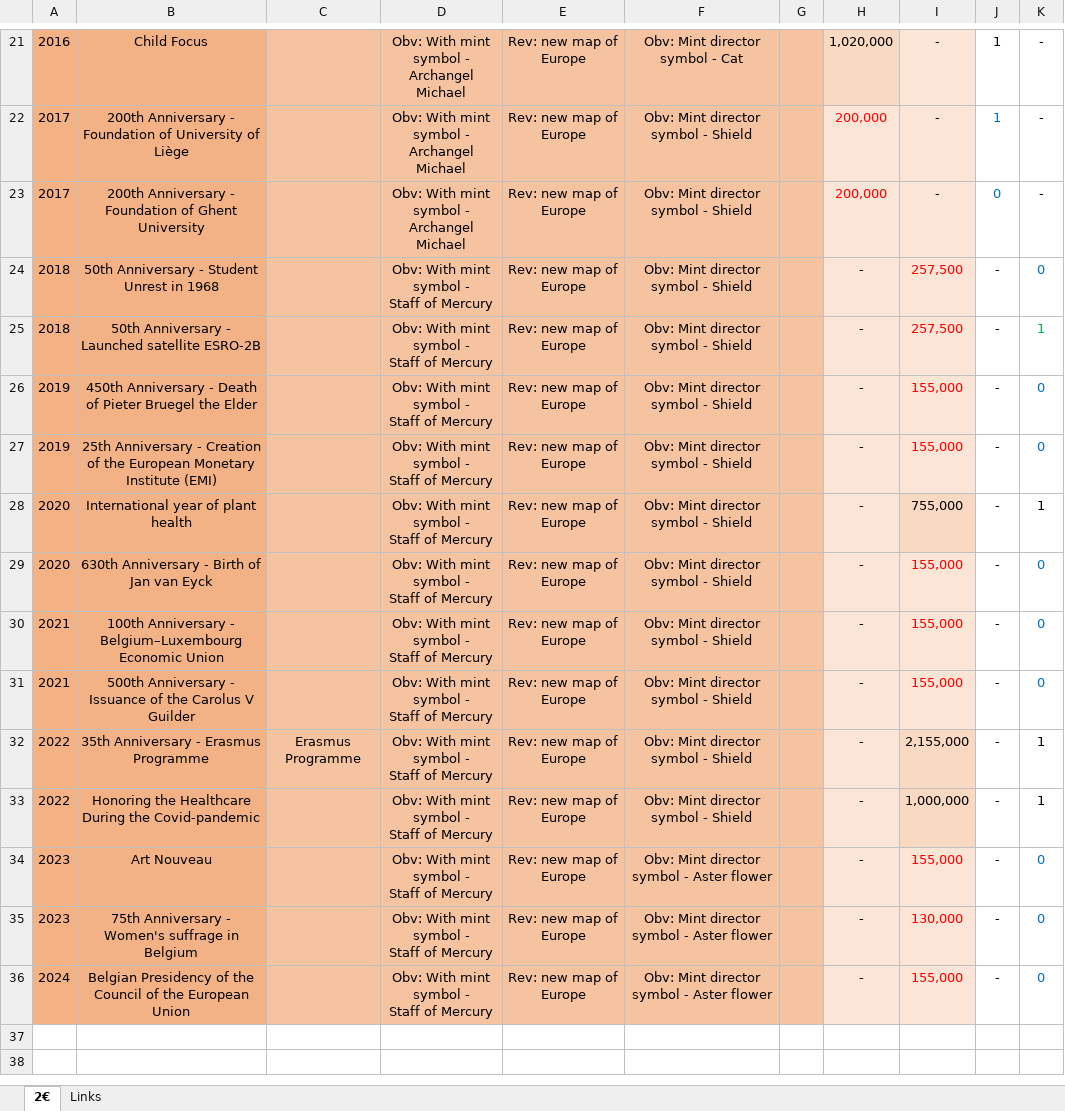
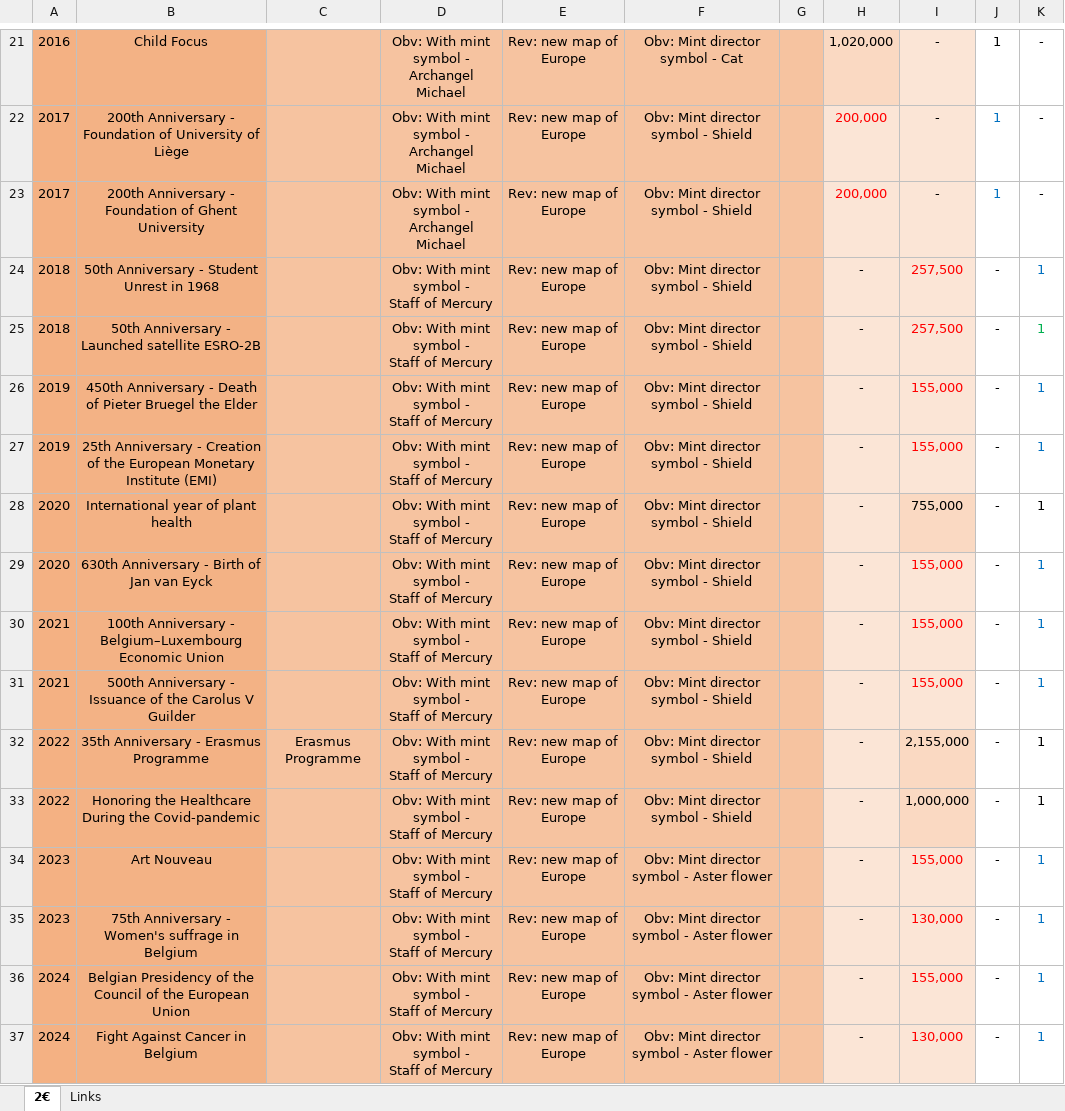
Before and after one commit to DartAlexator/CoinCollection, an Excel workbook: Collections/EURO/Belgium/#EURO#Belgium#Commemorative#[2005-present]#UNC%varieties.xlsx, sheet 2€, drawn as a sheet; only a part is shown, gaps mark what is left out; values as stored, in another font and other column widths than the file's, no borders; conditional formats not drawn; ↵ is a line break in a cell; the diff names each change by its address in the sheet, - before the commit and + after, or states it on an @@ line.

```diff
--- a/Collections/EURO/Belgium/#EURO#Belgium#Commemorative#[2005-present]#UNC%varieties.xlsx (sheet 2€)
+++ b/Collections/EURO/Belgium/#EURO#Belgium#Commemorative#[2005-present]#UNC%varieties.xlsx (sheet 2€)
-J23: 0
+J23: 1
-K24: 0
+K24: 1
-K26:K27: 0
+K26:K27: 1
-K29:K31: 0
+K29:K31: 1
-K34:K36: 0
+K34:K36: 1
+row 37: 2024 | Fight Against Cancer in Belgium |  | Obv: With mint symbol - ↵ Staff of Mercury | Rev: new map of Europe | Obv: Mint director symbol - Aster flower |  | - | 130,000 | - | 1
```
Also changed, not shown: Collections/EURO/France/#EURO#France#Commemorative#[2007-present]#UNC%varieties.xlsx, Collections/Foreign_various/Foreighn_originals.xlsx, 10 other files.
